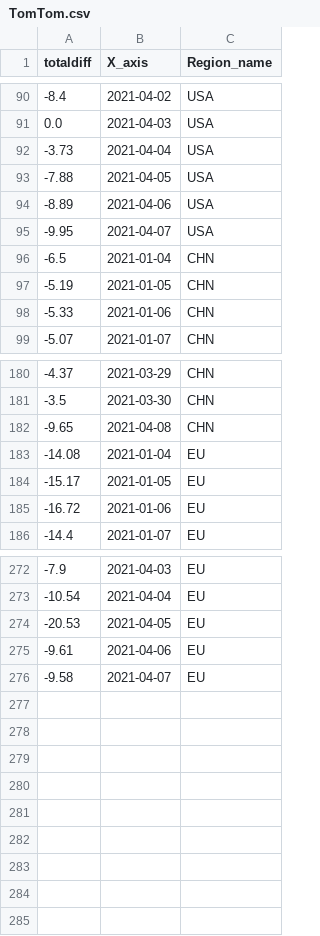
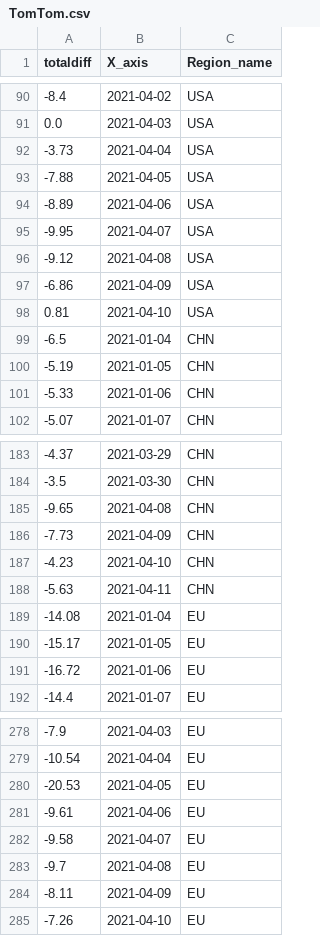
Before and after one commit to b9907051/iphone, a CSV file: static/data/TomTom.csv, drawn as a sheet; only a part is shown, gaps mark what is left out.

```diff
--- a/static/data/TomTom.csv
+++ b/static/data/TomTom.csv
@@ -95,2 +95,5 @@
 -9.95,2021-04-07,USA
+-9.12,2021-04-08,USA
+-6.86,2021-04-09,USA
+0.81,2021-04-10,USA
 -6.5,2021-01-04,CHN
@@ -182,2 +185,5 @@
 -9.65,2021-04-08,CHN
+-7.73,2021-04-09,CHN
+-4.23,2021-04-10,CHN
+-5.63,2021-04-11,CHN
 -14.08,2021-01-04,EU
@@ -276 +282,4 @@
 -9.58,2021-04-07,EU
+-9.7,2021-04-08,EU
+-8.11,2021-04-09,EU
+-7.26,2021-04-10,EU
```
Also changed, not shown: static/data/Global_Mobility_Report.csv, static/data/Shipping/shipment1.csv, 6 other files.
